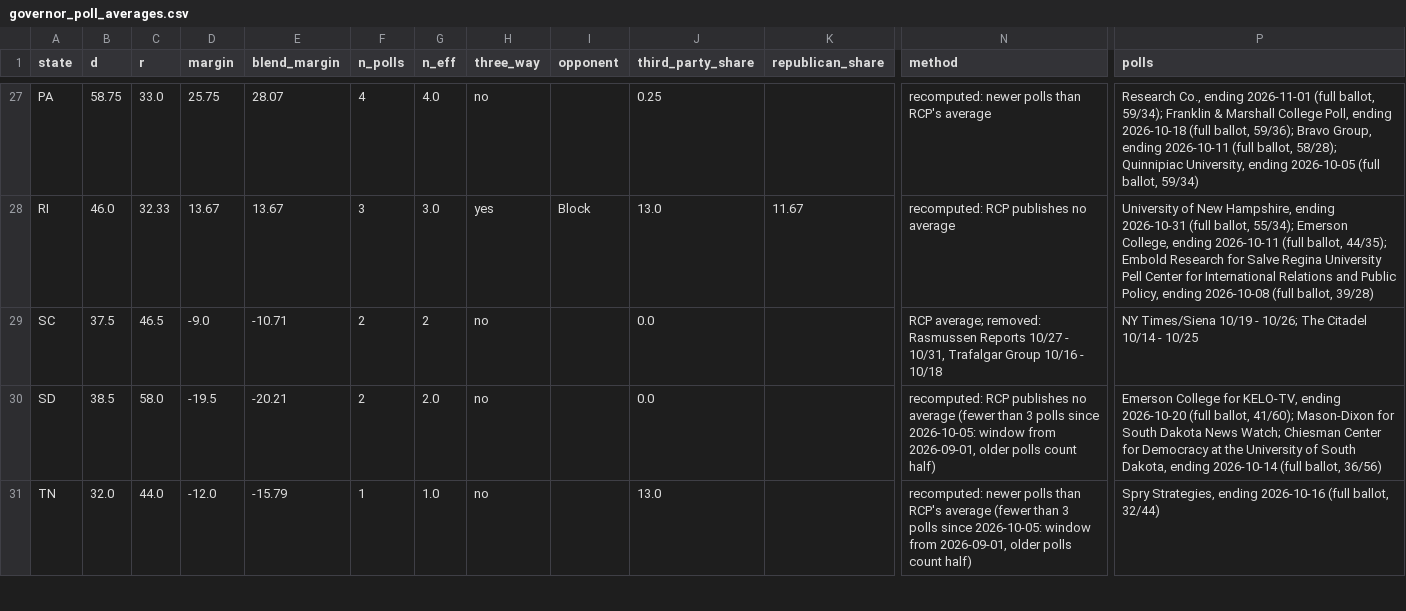
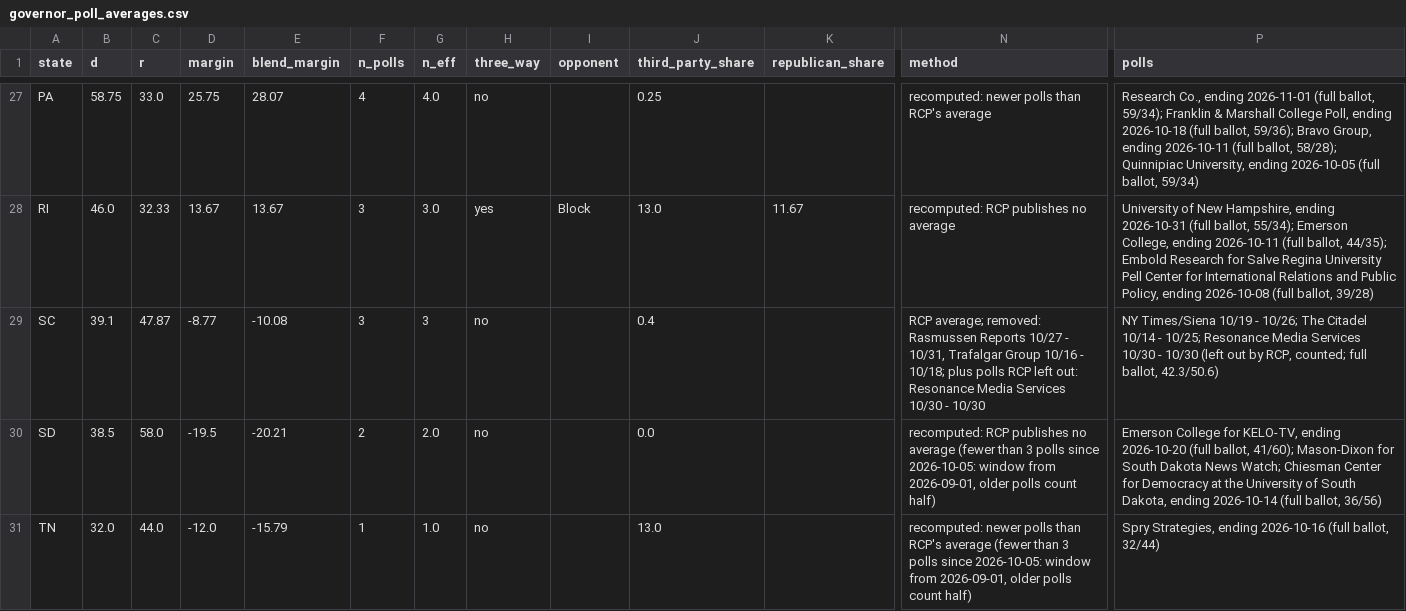
Before and after one commit to tcbDNA/house-2026, a CSV file: backend/data/governor_poll_averages.csv, drawn as a sheet; only a part is shown, gaps mark what is left out; the diff names each change by its address in the sheet, - before the commit and + after, or states it on an @@ line.

```diff
--- a/backend/data/governor_poll_averages.csv
+++ b/backend/data/governor_poll_averages.csv
-B29 (d): 37.5
+B29 (d): 39.1
-C29 (r): 46.5
+C29 (r): 47.87
-D29 (margin): -9.0
+D29 (margin): -8.77
-E29 (blend_margin): -10.71
+E29 (blend_margin): -10.08
-F29 (n_polls): 2
+F29 (n_polls): 3
-G29 (n_eff): 2
+G29 (n_eff): 3
-J29 (third_party_share): 0.0
+J29 (third_party_share): 0.4
-N29 (method): …10/16 - 10/18
+N29 (method): …10/16 - 10/18; plus polls RCP left out: Resonance Media Services 10/30 - 10/30
-P29 (polls): …10/14 - 10/25
+P29 (polls): …10/14 - 10/25; Resonance Media Services 10/30 - 10/30 (left out by RCP, counted; full ballot, 42.3/50.6)
```
Also changed, not shown: backend/analysis/comparison.csv, backend/data/senate_poll_averages.csv, 18 other files.
